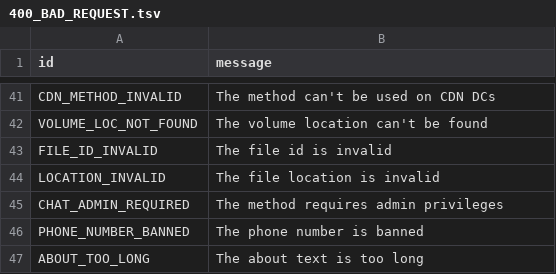
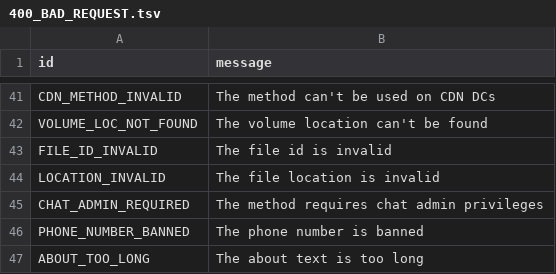
Before and after one commit to tothetop430/pyrogram, a TSV file: compiler/error/source/400_BAD_REQUEST.tsv, drawn as a sheet; only a part is shown, gaps mark what is left out.

Commit message:
Update CHAT_ADMIN_REQUIRED description

```diff
--- a/compiler/error/source/400_BAD_REQUEST.tsv
+++ b/compiler/error/source/400_BAD_REQUEST.tsv
@@ -44,3 +44,3 @@ FILE_ID_INVALID	The file id is invalid
 LOCATION_INVALID	The file location is invalid
-CHAT_ADMIN_REQUIRED	The method requires admin privileges
+CHAT_ADMIN_REQUIRED	The method requires chat admin privileges
 PHONE_NUMBER_BANNED	The phone number is banned
```
